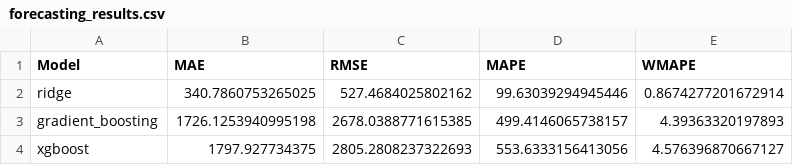
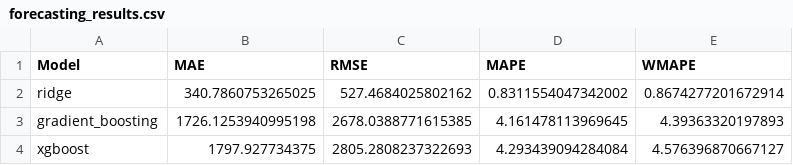
Before and after one commit to anchitkaushal/Retail_Demand_Forecasting_and_Fraud_Detection_System, a CSV file: reports/tables/forecasting_results.csv, drawn as a sheet.

```diff
--- a/reports/tables/forecasting_results.csv
+++ b/reports/tables/forecasting_results.csv
@@ -1,4 +1,4 @@
 Model,MAE,RMSE,MAPE,WMAPE
-ridge,340.7860753265025,527.4684025802162,99.63039294945446,0.8674277201672914
-gradient_boosting,1726.1253940995198,2678.0388771615385,499.4146065738157,4.39363320197893
-xgboost,1797.927734375,2805.2808237322693,553.6333156413056,4.576396870667127
+ridge,340.7860753265025,527.4684025802162,0.8311554047342002,0.8674277201672914
+gradient_boosting,1726.1253940995198,2678.0388771615385,4.161478113969645,4.39363320197893
+xgboost,1797.927734375,2805.2808237322693,4.293439094284084,4.576396870667127
```
Also changed, not shown: 28 other files.
